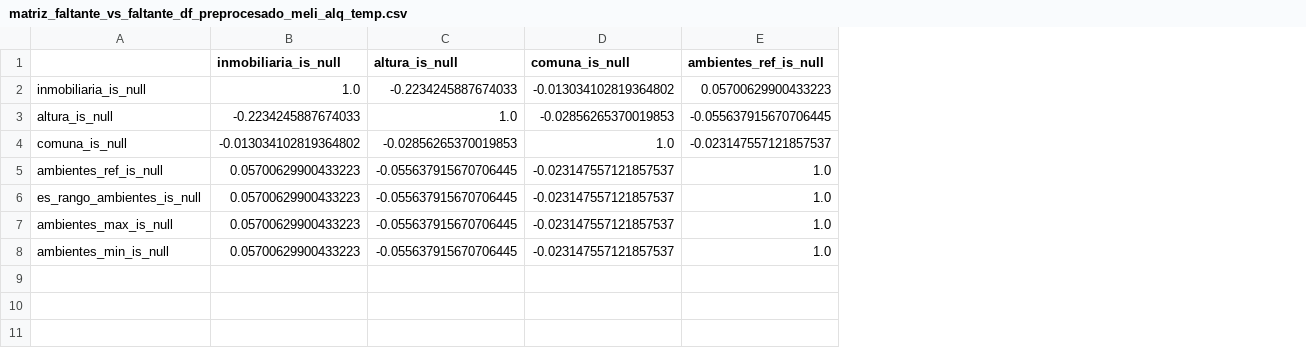
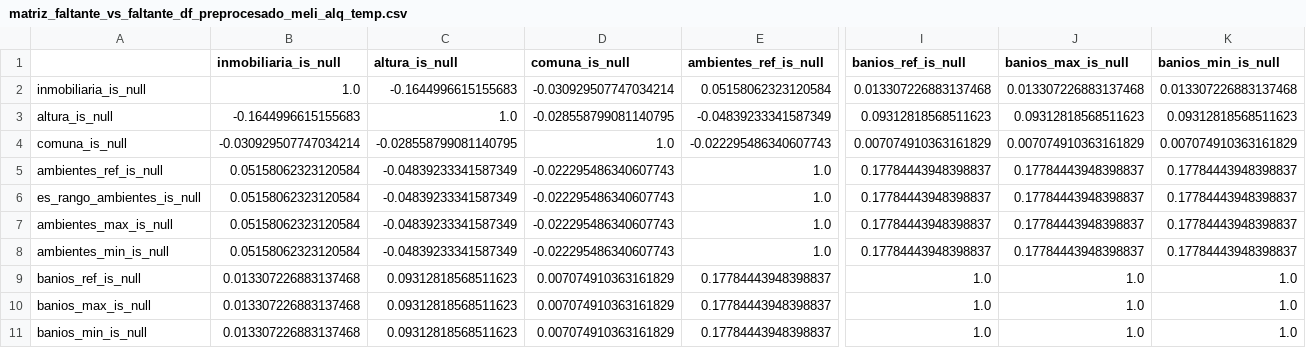
Before and after one commit to arirakowitba/TP_analitica_descriptiva_grupo1_2q2026, a CSV file: data/processed/reports/matriz_faltante_vs_faltante_df_preprocesado_meli_alq_temp.csv, drawn as a sheet; only a part is shown, gaps mark what is left out; rows hold the shown columns only; the diff covers the shown part only; the diff names each change by its address in the sheet, - before the commit and + after, or states it on an @@ line.

```diff
--- a/data/processed/reports/matriz_faltante_vs_faltante_df_preprocesado_meli_alq_temp.csv
+++ b/data/processed/reports/matriz_faltante_vs_faltante_df_preprocesado_meli_alq_temp.csv
+column I (banios_ref_is_null), rows 2-8: 0.013307226883137468 | 0.09312818568511623 | 0.007074910363161829 | 0.17784443948398837 | 0.17784443948398837 | 0.17784443948398837 | 0.17784443948398837
+column J (banios_max_is_null), rows 2-8: 0.013307226883137468 | 0.09312818568511623 | 0.007074910363161829 | 0.17784443948398837 | 0.17784443948398837 | 0.17784443948398837 | 0.17784443948398837
+column K (banios_min_is_null), rows 2-8: 0.013307226883137468 | 0.09312818568511623 | 0.007074910363161829 | 0.17784443948398837 | 0.17784443948398837 | 0.17784443948398837 | 0.17784443948398837
-C2 (altura_is_null): -0.2234245887674033
+C2 (altura_is_null): -0.1644996615155683
-D2 (comuna_is_null): -0.013034102819364802
+D2 (comuna_is_null): -0.030929507747034214
-E2 (ambientes_ref_is_null): 0.05700629900433223
+E2 (ambientes_ref_is_null): 0.05158062323120584
-B3 (inmobiliaria_is_null): -0.2234245887674033
+B3 (inmobiliaria_is_null): -0.1644996615155683
-D3 (comuna_is_null): -0.02856265370019853
+D3 (comuna_is_null): -0.028558799081140795
-E3 (ambientes_ref_is_null): -0.055637915670706445
+E3 (ambientes_ref_is_null): -0.04839233341587349
-B4 (inmobiliaria_is_null): -0.013034102819364802
+B4 (inmobiliaria_is_null): -0.030929507747034214
-C4 (altura_is_null): -0.02856265370019853
+C4 (altura_is_null): -0.028558799081140795
-E4 (ambientes_ref_is_null): -0.023147557121857537
+E4 (ambientes_ref_is_null): -0.022295486340607743
-B5:B8 (inmobiliaria_is_null): 0.05700629900433223
+B5:B8 (inmobiliaria_is_null): 0.05158062323120584
-C5:C8 (altura_is_null): -0.055637915670706445
+C5:C8 (altura_is_null): -0.04839233341587349
-D5:D8 (comuna_is_null): -0.023147557121857537
+D5:D8 (comuna_is_null): -0.022295486340607743
+row 9: banios_ref_is_null | 0.013307226883137468 | 0.09312818568511623 | 0.007074910363161829 | 0.17784443948398837 | 1.0 | 1.0 | 1.0
+row 10: banios_max_is_null | 0.013307226883137468 | 0.09312818568511623 | 0.007074910363161829 | 0.17784443948398837 | 1.0 | 1.0 | 1.0
+row 11: banios_min_is_null | 0.013307226883137468 | 0.09312818568511623 | 0.007074910363161829 | 0.17784443948398837 | 1.0 | 1.0 | 1.0
```
Also changed, not shown: 9 edited cells elsewhere in this file, data/processed/reports/faltantes_por_label_categorico_df_preprocesado_meli_alq.csv, data/processed/reports/faltantes_por_label_categorico_todos_los_datasets.csv, 19 other files.
